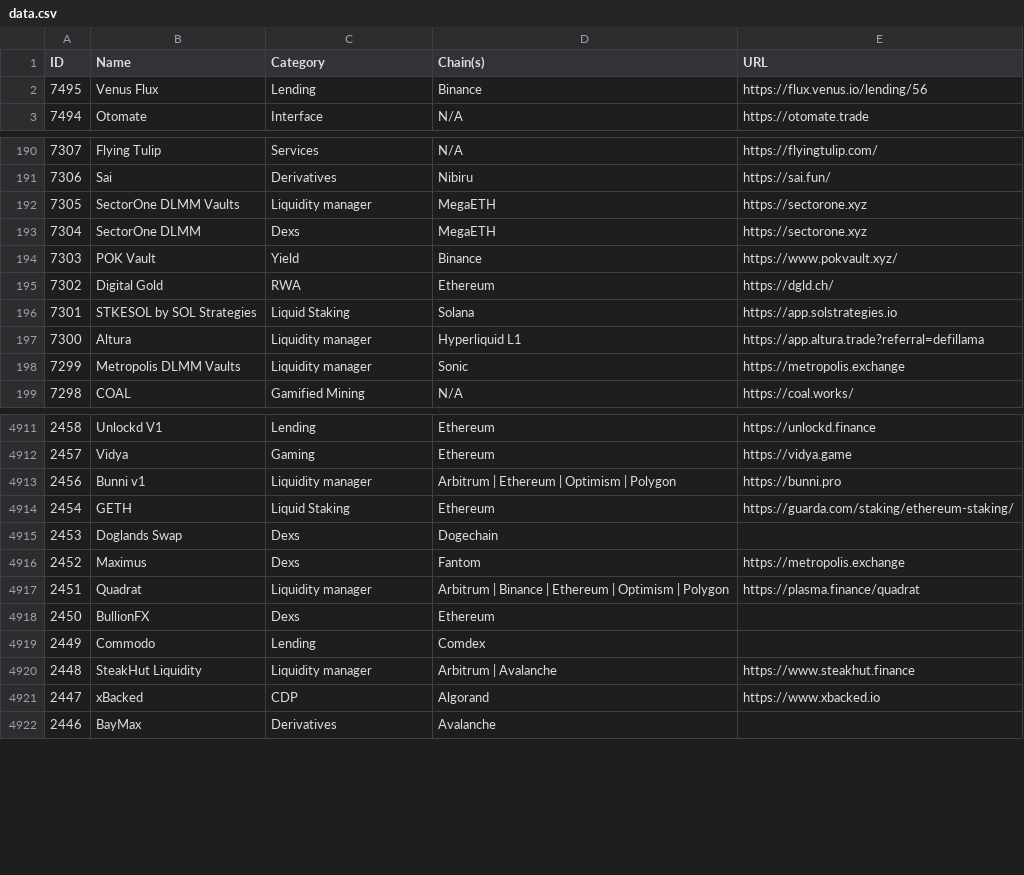
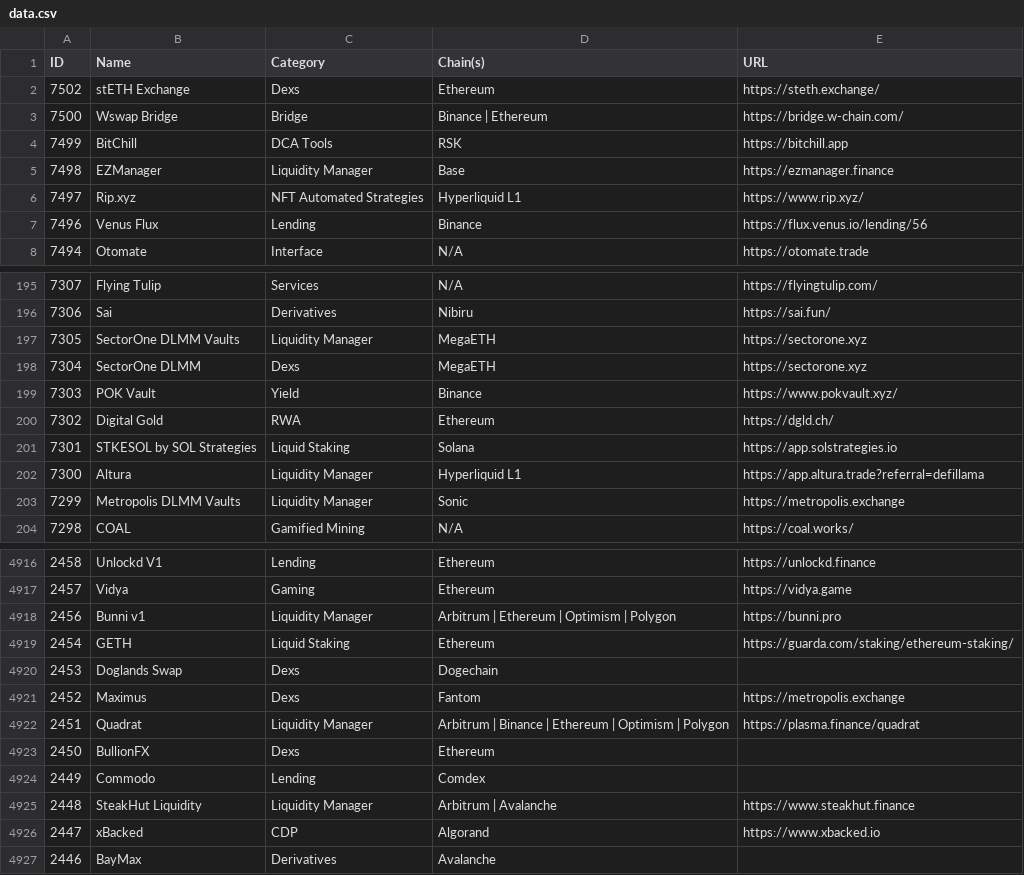
Before and after one commit to pmuens/defi-llama-watcher, a CSV file: data.csv, drawn as a sheet; only a part is shown, gaps mark what is left out; the diff covers the shown part only.

Commit message:
Update data.csv

```diff
--- a/data.csv
+++ b/data.csv
@@ -1,3 +1,8 @@
 ID,Name,Category,Chain(s),URL
-7495,Venus Flux,Lending,Binance,https://flux.venus.io/lending/56
+7502,stETH Exchange,Dexs,Ethereum,https://steth.exchange/
+7500,Wswap Bridge,Bridge,Binance | Ethereum,https://bridge.w-chain.com/
+7499,BitChill,DCA Tools,RSK,https://bitchill.app
+7498,EZManager,Liquidity Manager,Base,https://ezmanager.finance
+7497,Rip.xyz,NFT Automated Strategies,Hyperliquid L1,https://www.rip.xyz/
+7496,Venus Flux,Lending,Binance,https://flux.venus.io/lending/56
 7494,Otomate,Interface,N/A,https://otomate.trade
@@ -191,3 +196,3 @@ ID,Name,Category,Chain(s),URL
 7306,Sai,Derivatives,Nibiru,https://sai.fun/
-7305,SectorOne DLMM Vaults,Liquidity manager,MegaETH,https://sectorone.xyz
+7305,SectorOne DLMM Vaults,Liquidity Manager,MegaETH,https://sectorone.xyz
 7304,SectorOne DLMM,Dexs,MegaETH,https://sectorone.xyz
@@ -196,4 +201,4 @@ ID,Name,Category,Chain(s),URL
 7301,STKESOL by SOL Strategies,Liquid Staking,Solana,https://app.solstrategies.io
-7300,Altura,Liquidity manager,Hyperliquid L1,https://app.altura.trade?referral=defillama
-7299,Metropolis DLMM Vaults,Liquidity manager,Sonic,https://metropolis.exchange
+7300,Altura,Liquidity Manager,Hyperliquid L1,https://app.altura.trade?referral=defillama
+7299,Metropolis DLMM Vaults,Liquidity Manager,Sonic,https://metropolis.exchange
 7298,COAL,Gamified Mining,N/A,https://coal.works/
@@ -4912,3 +4917,3 @@ ID,Name,Category,Chain(s),URL
 2457,Vidya,Gaming,Ethereum,https://vidya.game
-2456,Bunni v1,Liquidity manager,Arbitrum | Ethereum | Optimism | Polygon,https://bunni.pro
+2456,Bunni v1,Liquidity Manager,Arbitrum | Ethereum | Optimism | Polygon,https://bunni.pro
 2454,GETH,Liquid Staking,Ethereum,https://guarda.com/staking/ethereum-staking/
@@ -4916,6 +4921,6 @@ ID,Name,Category,Chain(s),URL
 2452,Maximus,Dexs,Fantom,https://metropolis.exchange
-2451,Quadrat,Liquidity manager,Arbitrum | Binance | Ethereum | Optimism | Polygon,https://plasma.finance/quadrat
+2451,Quadrat,Liquidity Manager,Arbitrum | Binance | Ethereum | Optimism | Polygon,https://plasma.finance/quadrat
 2450,BullionFX,Dexs,Ethereum,
 2449,Commodo,Lending,Comdex,
-2448,SteakHut Liquidity,Liquidity manager,Arbitrum | Avalanche,https://www.steakhut.finance
+2448,SteakHut Liquidity,Liquidity Manager,Arbitrum | Avalanche,https://www.steakhut.finance
 2447,xBacked,CDP,Algorand,https://www.xbacked.io
```
Also changed, not shown: 54 edited cells elsewhere in this file.
